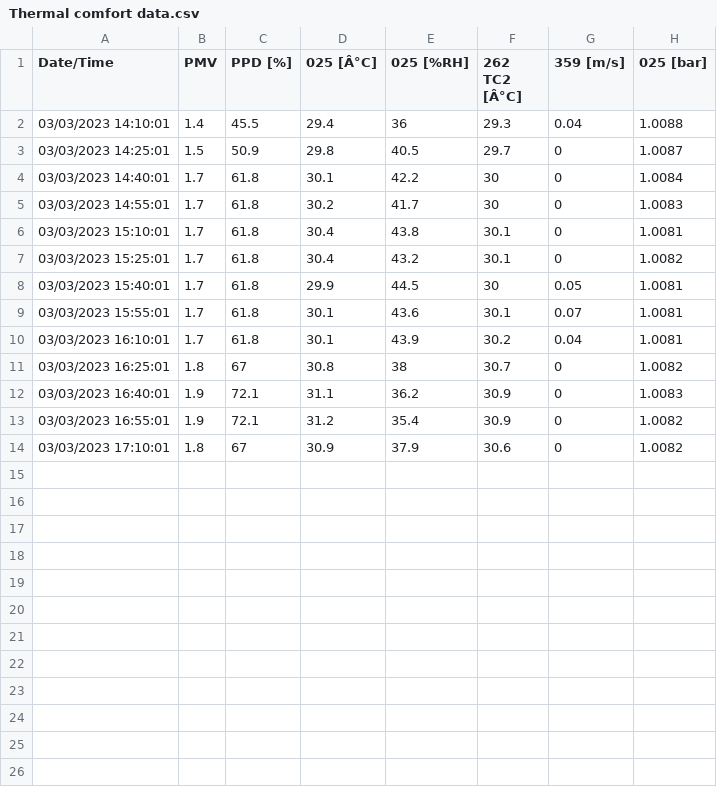
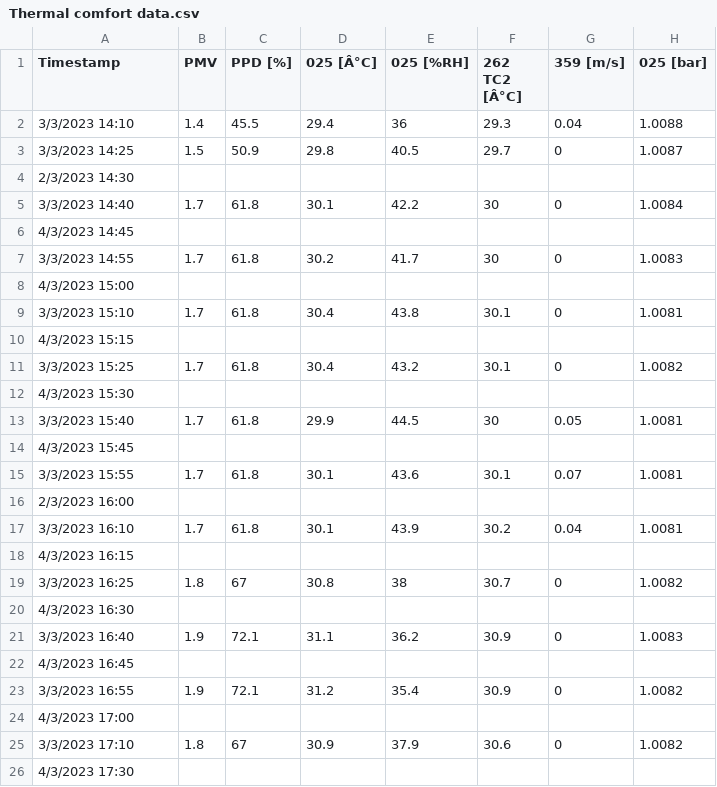
Before and after one commit to harshxtanwar/data_analytics_group_01, a CSV file: Thermal comfort data.csv, drawn as a sheet; only a part is shown; addresses are those after the commit; rows hold the shown columns only; the diff names each change by its address in the sheet, - before the commit and + after, or states it on an @@ line.

Commit message:
interpolated thermal comfort data

```diff
--- a/Thermal comfort data.csv
+++ b/Thermal comfort data.csv
-A1: Date/Time
+A1: Timestamp
-A2 (Timestamp): 03/03/2023 14:10:01
+A2 (Timestamp): 3/3/2023 14:10
-A3 (Timestamp): 03/03/2023 14:25:01
+A3 (Timestamp): 3/3/2023 14:25
+row 4: 2/3/2023 14:30
-A5 (Timestamp): 03/03/2023 14:40:01
+A5 (Timestamp): 3/3/2023 14:40
+row 6: 4/3/2023 14:45
-A7 (Timestamp): 03/03/2023 14:55:01
+A7 (Timestamp): 3/3/2023 14:55
+row 8: 4/3/2023 15:00
-A9 (Timestamp): 03/03/2023 15:10:01
+A9 (Timestamp): 3/3/2023 15:10
+row 10: 4/3/2023 15:15
-A11 (Timestamp): 03/03/2023 15:25:01
+A11 (Timestamp): 3/3/2023 15:25
+row 12: 4/3/2023 15:30
-A13 (Timestamp): 03/03/2023 15:40:01
+A13 (Timestamp): 3/3/2023 15:40
+row 14: 4/3/2023 15:45
-A15 (Timestamp): 03/03/2023 15:55:01
+A15 (Timestamp): 3/3/2023 15:55
+row 16: 2/3/2023 16:00
-A17 (Timestamp): 03/03/2023 16:10:01
+A17 (Timestamp): 3/3/2023 16:10
+row 18: 4/3/2023 16:15
-A19 (Timestamp): 03/03/2023 16:25:01
+A19 (Timestamp): 3/3/2023 16:25
+row 20: 4/3/2023 16:30
-A21 (Timestamp): 03/03/2023 16:40:01
+A21 (Timestamp): 3/3/2023 16:40
+row 22: 4/3/2023 16:45
-A23 (Timestamp): 03/03/2023 16:55:01
+A23 (Timestamp): 3/3/2023 16:55
+row 24: 4/3/2023 17:00
-A25 (Timestamp): 03/03/2023 17:10:01
+A25 (Timestamp): 3/3/2023 17:10
+row 26: 4/3/2023 17:30
```
Also changed, not shown: 1 other file.
